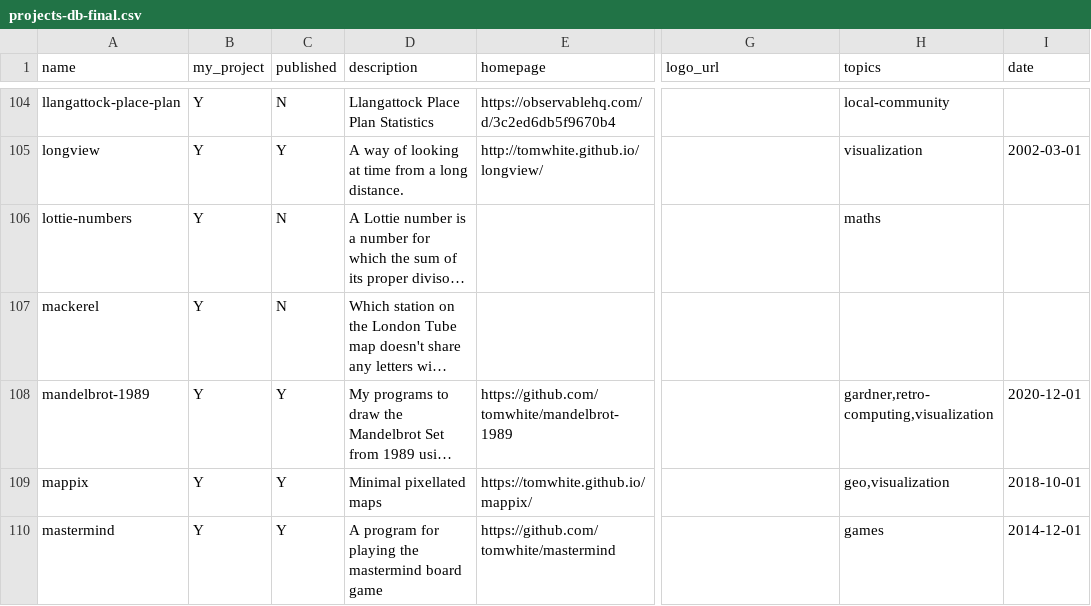
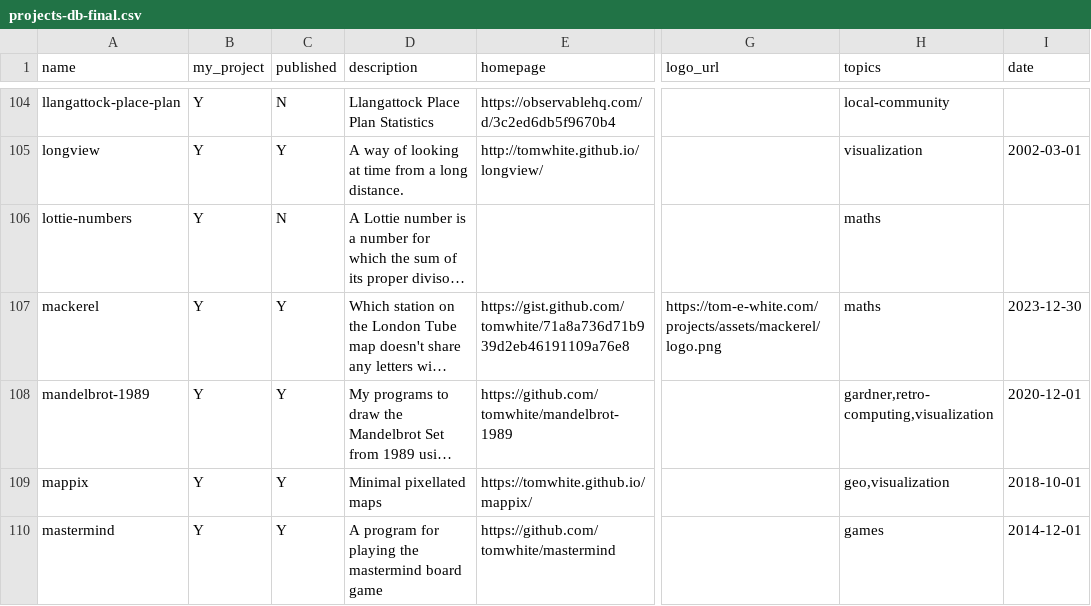
Before and after one commit to tomwhite/project-curation, a CSV file: data/projects-db-final.csv, drawn as a sheet; only a part is shown, gaps mark what is left out; long unchanged cells end in …; the diff names each change by its address in the sheet, - before the commit and + after, or states it on an @@ line.

Commit message:
Mackerel

```diff
--- a/data/projects-db-final.csv
+++ b/data/projects-db-final.csv
-C107 (published): N
+C107 (published): Y
-E107 (homepage): (empty)
+E107 (homepage): https://gist.github.com/tomwhite/71a8a736d71b939d2eb46191109a76e8
-G107 (logo_url): (empty)
+G107 (logo_url): https://tom-e-white.com/projects/assets/mackerel/logo.png
-H107 (topics): (empty)
+H107 (topics): maths
-I107 (date): (empty)
+I107 (date): 2023-12-30
```
Also changed, not shown: data/projects-db.csv.
